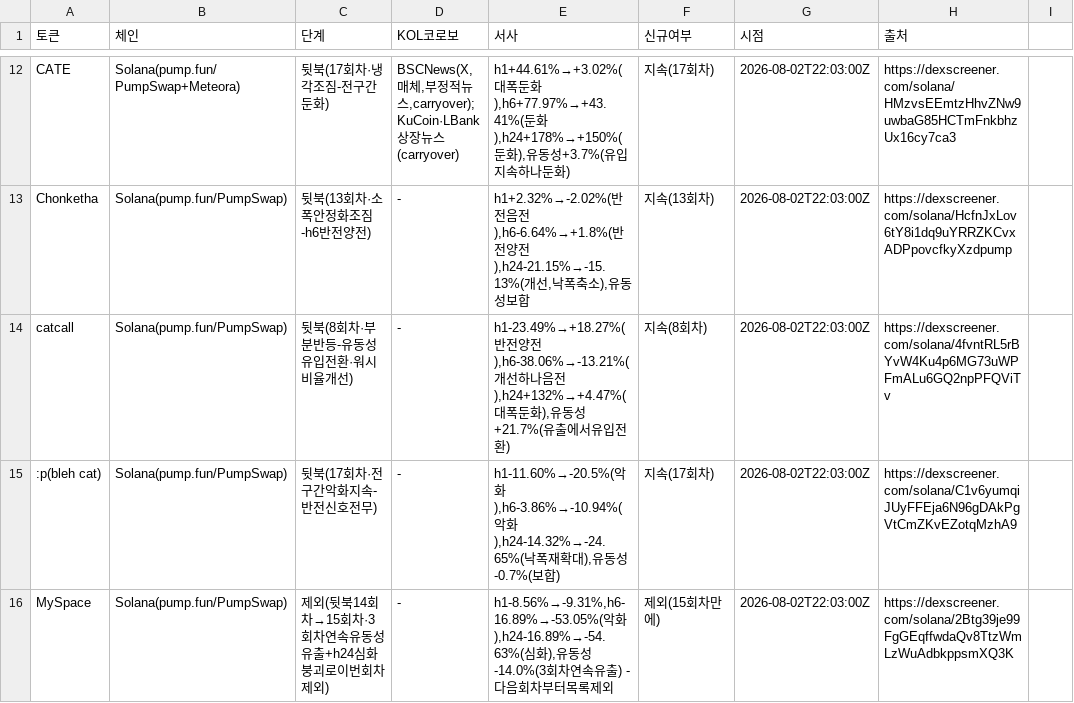
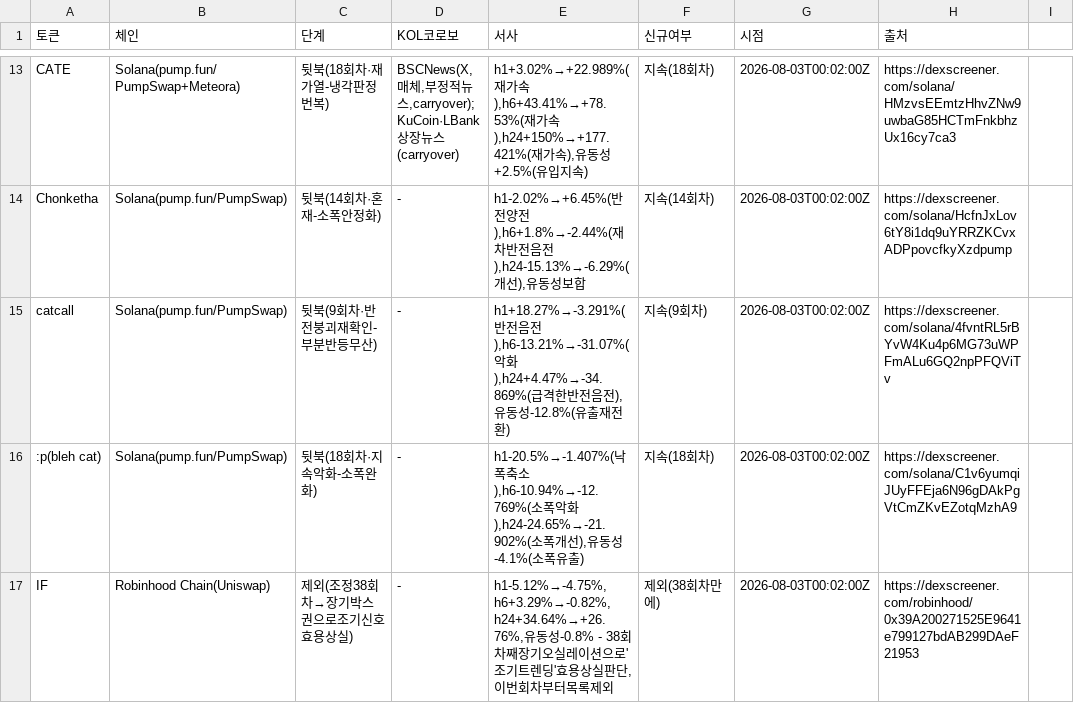
Before and after one commit to HoinKwak/study, a CSV file: research/kol/watch.csv, drawn as a sheet; only a part is shown, gaps mark what is left out; removed rows and columns are numbered as before the commit, all else as after; the diff covers the shown part only; the diff names each change by its address in the sheet, - before the commit and + after, or states it on an @@ line.

```diff
--- a/research/kol/watch.csv
+++ b/research/kol/watch.csv
-C13 (단계): 뒷북(17회차·냉각조짐-전구간둔화)
+C13 (단계): 뒷북(18회차·재가열-냉각판정번복)
-E13 (서사): h1+44.61%→+3.02%(대폭둔화),h6+77.97%→+43.41%(둔화),h24+178%→+150%(둔화),유동성+3.7%(유입지속하나둔화)
+E13 (서사): h1+3.02%→+22.989%(재가속),h6+43.41%→+78.53%(재가속),h24+150%→+177.421%(재가속),유동성+2.5%(유입지속)
-F13 (신규여부): 지속(17회차)
+F13 (신규여부): 지속(18회차)
-G13:G16 (시점): 2026-08-02T22:03:00Z
+G13:G16 (시점): 2026-08-03T00:02:00Z
-C14 (단계): 뒷북(13회차·소폭안정화조짐-h6반전양전)
+C14 (단계): 뒷북(14회차·혼재-소폭안정화)
-E14 (서사): h1+2.32%→-2.02%(반전음전),h6-6.64%→+1.8%(반전양전),h24-21.15%→-15.13%(개선,낙폭축소),유…
+E14 (서사): h1-2.02%→+6.45%(반전양전),h6+1.8%→-2.44%(재차반전음전),h24-15.13%→-6.29%(개선),유…
-F14 (신규여부): 지속(13회차)
+F14 (신규여부): 지속(14회차)
-C15 (단계): 뒷북(8회차·부분반등-유동성유입전환·워시비율개선)
+C15 (단계): 뒷북(9회차·반전붕괴재확인-부분반등무산)
-E15 (서사): h1-23.49%→+18.27%(반전양전),h6-38.06%→-13.21%(개선하나음전),h24+132%→+4.47%(대폭둔화),유동성+21.7%(유출에서유입전환…
+E15 (서사): h1+18.27%→-3.291%(반전음전),h6-13.21%→-31.07%(악화),h24+4.47%→-34.869%(급격한반전음전),유동성-12.8%(유출재전환…
-F15 (신규여부): 지속(8회차)
+F15 (신규여부): 지속(9회차)
-C16 (단계): 뒷북(17회차·전구간악화지속-반전신호전무)
+C16 (단계): 뒷북(18회차·지속악화-소폭완화)
-E16 (서사): h1-11.60%→-20.5%(악화),h6-3.86%→-10.94%(악화),h24-14.32%→-24.65%(낙폭재확대),유동성-0.7%(보합)
+E16 (서사): h1-20.5%→-1.407%(낙폭축소),h6-10.94%→-12.769%(소폭악화),h24-24.65%→-21.902%(소폭개선),유동성-4.1%(소폭유출)
-F16 (신규여부): 지속(17회차)
+F16 (신규여부): 지속(18회차)
-row 16: MySpace | Solana(pump.fun/PumpSwap) | 제외(뒷북14회차→15회차·3회차연속유동성유출+h24심화붕괴로이번회차제외) | - | h1-8.56%→-9.31%,h6-16.89%→-53.05%(악화),h24-16.89%→-54.63%(심화),유동성-14.0%(3회차연속유출) - 다음회차부터목록제외 | 제외(15회차만에) | 2026-08-02T22:03:00Z | https://dexscreener.com/solana/2Btg39je99FgGEqffwdaQv8TtzWmLzWuAdbkppsmXQ3K
+row 17: IF | Robinhood Chain(Uniswap) | 제외(조정38회차→장기박스권으로조기신호효용상실) | - | h1-5.12%→-4.75%,h6+3.29%→-0.82%,h24+34.64%→+26.76%,유동성-0.8% - 38회차째장기오실레이션으로'조기트렌딩'효용상실판단,이번회차부터목록제외 | 제외(38회차만에) | 2026-08-03T00:02:00Z | https://dexscreener.com/robinhood/0x39A200271525E9641e799127bdAB299DAeF21953
```
Also changed, not shown: 7 added rows, 6 removed rows and 20 edited cells elsewhere in this file, 2 other files.
